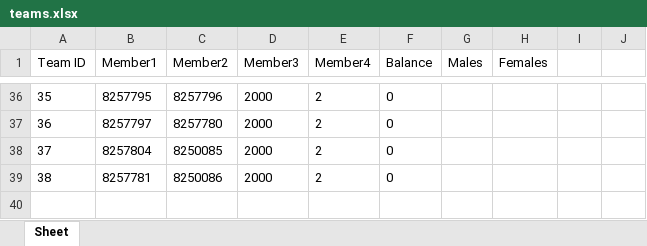
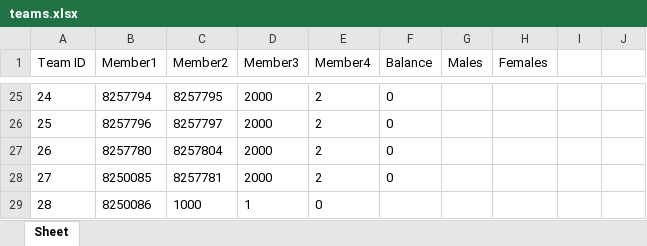
Before and after one commit to SosiMetallinos/auebcode, an Excel workbook: teams.xlsx, sheet Sheet, drawn as a sheet; only a part is shown, gaps mark what is left out; values as stored, in another font and other column widths than the file's, no borders; addresses are those after the commit; the diff covers the shown part only; the diff names each change by its address in the sheet, - before the commit and + after, or states it on an @@ line.

Commit message:
Update teams.xlsx

```diff
--- a/teams.xlsx (sheet Sheet)
+++ b/teams.xlsx (sheet Sheet)
@@ column A (Team ID) renumbered between rows 10 and 28 @@
-B25 (Member1): 8257795
+B25 (Member1): 8257794
-C25 (Member2): 8257796
+C25 (Member2): 8257795
-B26 (Member1): 8257797
+B26 (Member1): 8257796
-C26 (Member2): 8257780
+C26 (Member2): 8257797
-B27 (Member1): 8257804
+B27 (Member1): 8257780
-C27 (Member2): 8250085
+C27 (Member2): 8257804
-B28 (Member1): 8257781
+B28 (Member1): 8250085
-C28 (Member2): 8250086
+C28 (Member2): 8257781
+row 29: 28 | 8250086 | 1000 | 1 | 0
```
Also changed, not shown: 1 added row, 12 removed rows and 80 edited cells elsewhere in this sheet.
